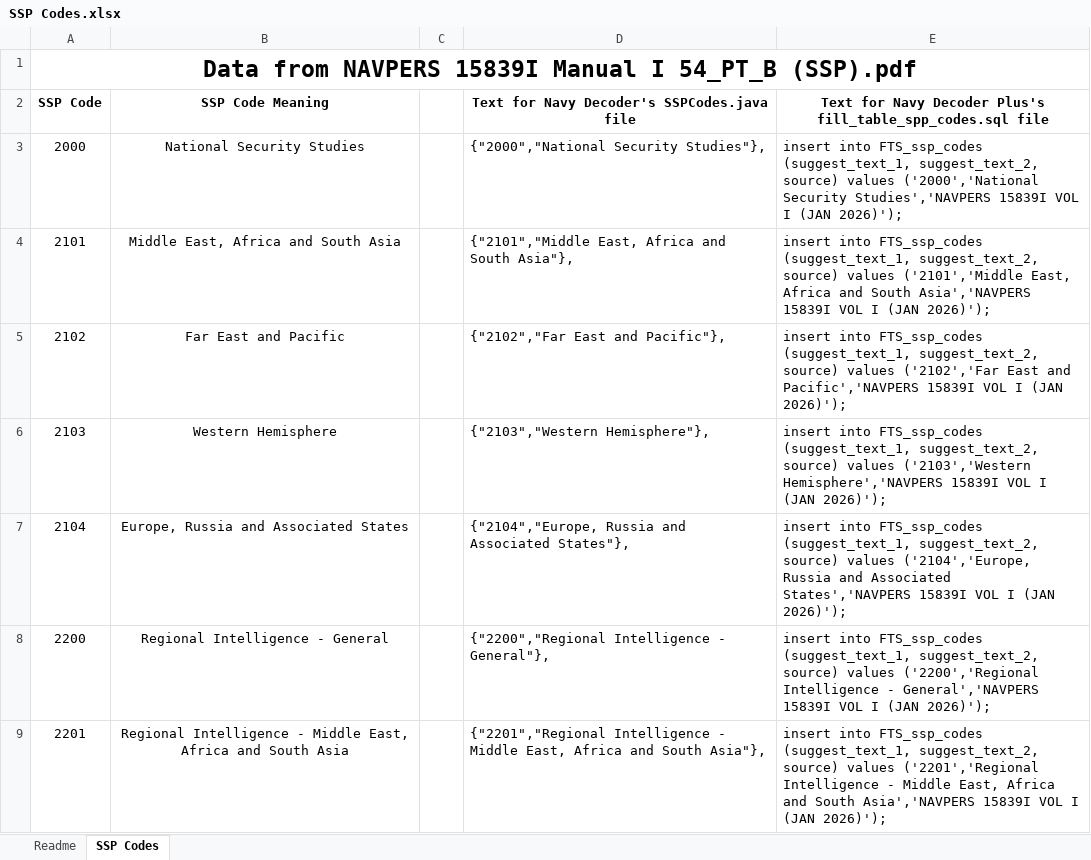
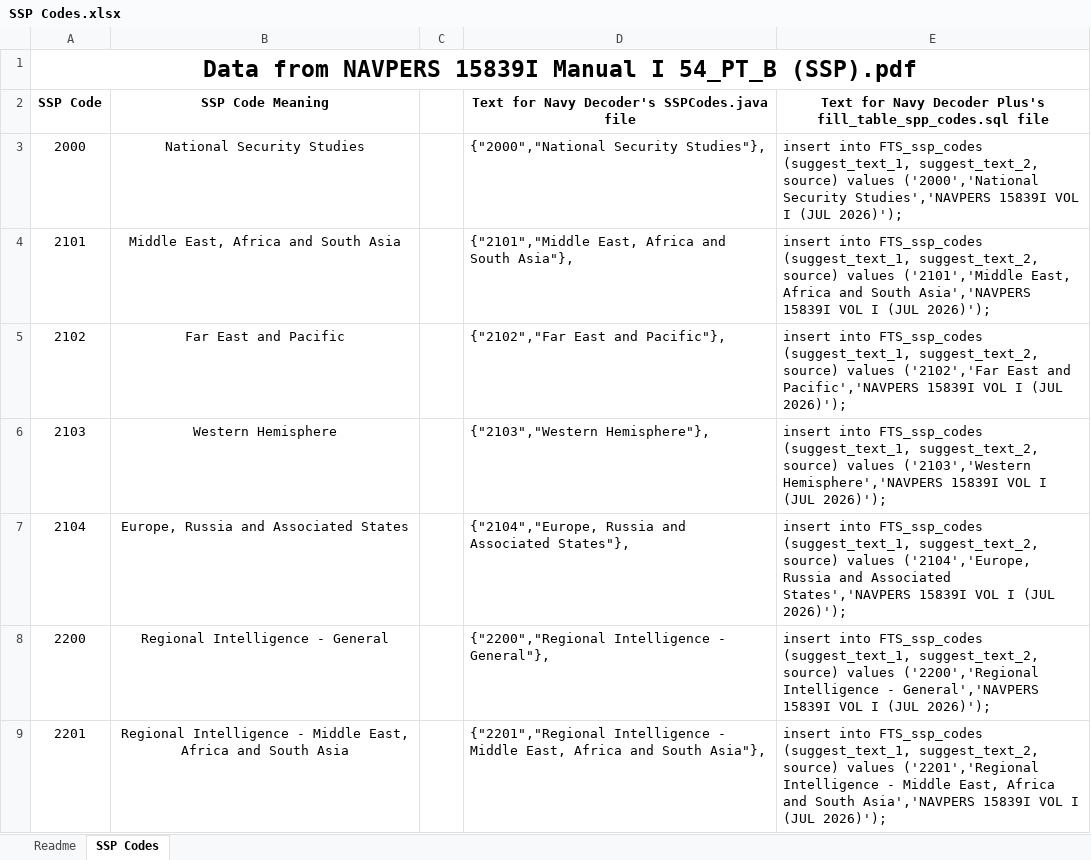
Before and after one commit to ctd-mh3/NavyDecoder-OpenSource-Android, an Excel workbook: reference/Navy Sources and Data Processing/SSP/SSP Codes.xlsx, sheet SSP Codes, drawn as a sheet; only a part is shown; values as stored, in another font and other column widths than the file's, no borders; the diff covers the shown part only; the diff names each change by its address in the sheet, - before the commit and + after, or states it on an @@ line.

```diff
--- a/reference/Navy Sources and Data Processing/SSP/SSP Codes.xlsx (sheet SSP Codes)
+++ b/reference/Navy Sources and Data Processing/SSP/SSP Codes.xlsx (sheet SSP Codes)
-E3: …VOL I (JAN 2026)');
+E3: …VOL I (JUL 2026)');
-E4: …VOL I (JAN 2026)');
+E4: …VOL I (JUL 2026)');
-E5: …VOL I (JAN 2026)');
+E5: …VOL I (JUL 2026)');
-E6: …VOL I (JAN 2026)');
+E6: …VOL I (JUL 2026)');
-E7: …VOL I (JAN 2026)');
+E7: …VOL I (JUL 2026)');
-E8: …VOL I (JAN 2026)');
+E8: …VOL I (JUL 2026)');
-E9: …VOL I (JAN 2026)');
+E9: …VOL I (JUL 2026)');
```
Also changed, not shown: 1 added row, 1 removed row and 206 edited cells elsewhere in this sheet, formulas that keep their value, reference/Navy Sources and Data Processing/NOBC/EXCEL Spreadsheet for NOBCs.xlsm, 15 other files.
